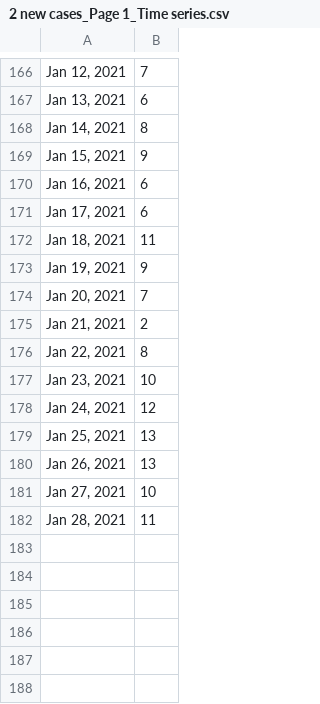
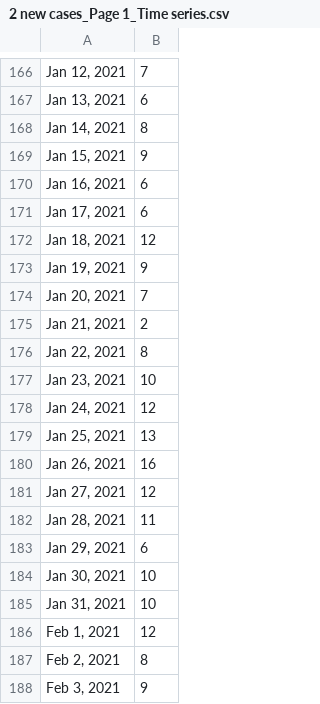
Before and after one commit to bomeara/brianomearainfo, a CSV file: docs/2 new cases_Page 1_Time series.csv, drawn as a sheet; only a part is shown, gaps mark what is left out.

```diff
--- a/docs/2 new cases_Page 1_Time series.csv
+++ b/docs/2 new cases_Page 1_Time series.csv
@@ -171,3 +171,3 @@
 "Jan 17, 2021",6
-"Jan 18, 2021",11
+"Jan 18, 2021",12
 "Jan 19, 2021",9
@@ -179,4 +179,10 @@
 "Jan 25, 2021",13
-"Jan 26, 2021",13
-"Jan 27, 2021",10
+"Jan 26, 2021",16
+"Jan 27, 2021",12
 "Jan 28, 2021",11
+"Jan 29, 2021",6
+"Jan 30, 2021",10
+"Jan 31, 2021",10
+"Feb 1, 2021",12
+"Feb 2, 2021",8
+"Feb 3, 2021",9
```
Also changed, not shown: docs/8 LIVE_SHC_test_data_Page 1_Table.csv, 30 other files.
